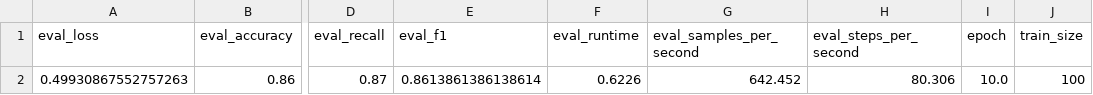
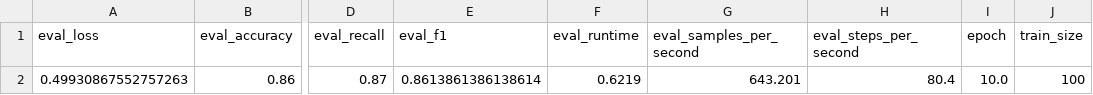
Before and after one commit to gurkewasser/npr-mc2-FS25, a CSV file: results/baseline_metrics_100_20e.csv, drawn as a sheet; only a part is shown, gaps mark what is left out; the diff names each change by its address in the sheet, - before the commit and + after, or states it on an @@ line.

```diff
--- a/results/baseline_metrics_100_20e.csv
+++ b/results/baseline_metrics_100_20e.csv
-F2 (eval_runtime): 0.6226
+F2 (eval_runtime): 0.6219
-G2 (eval_samples_per_second): 642.452
+G2 (eval_samples_per_second): 643.201
-H2 (eval_steps_per_second): 80.306
+H2 (eval_steps_per_second): 80.4
```
Also changed, not shown: results/baseline_metrics_100_10e.csv, results/baseline_metrics_150_20e.csv, 19 other files.
